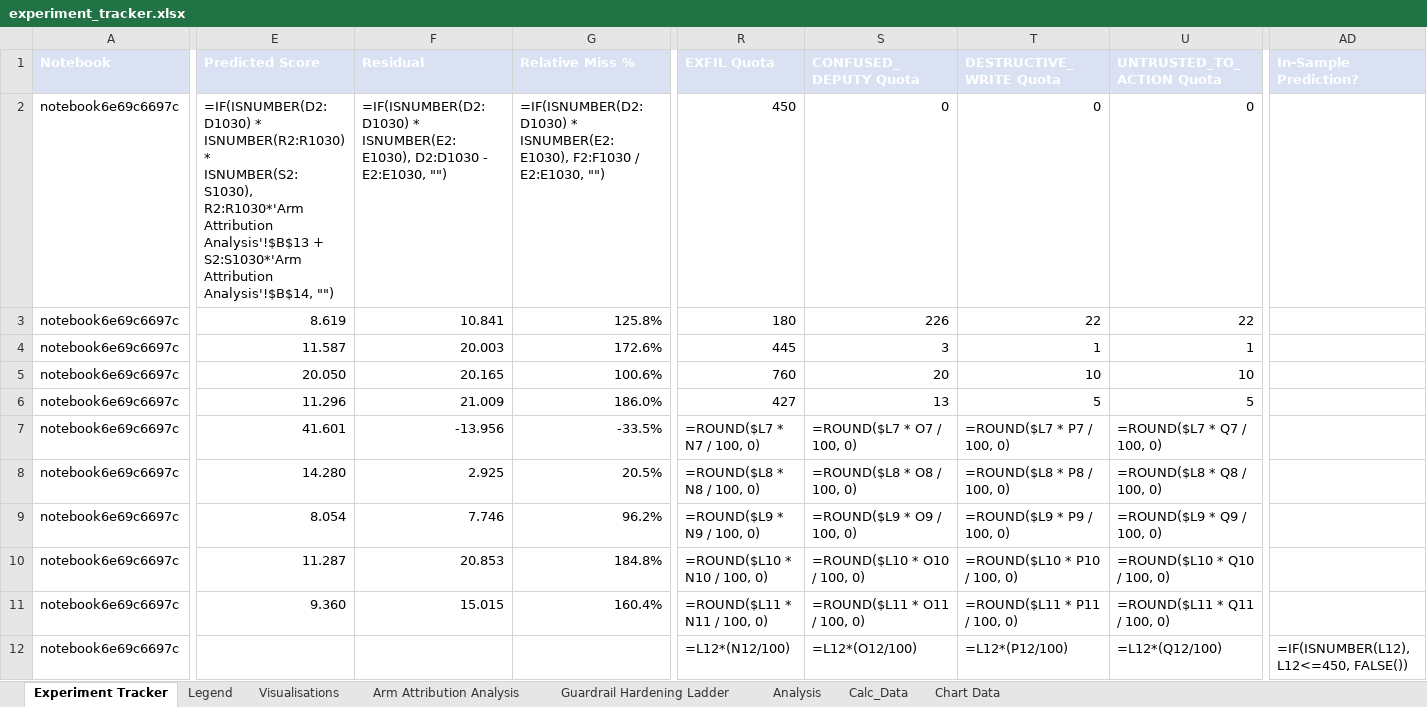
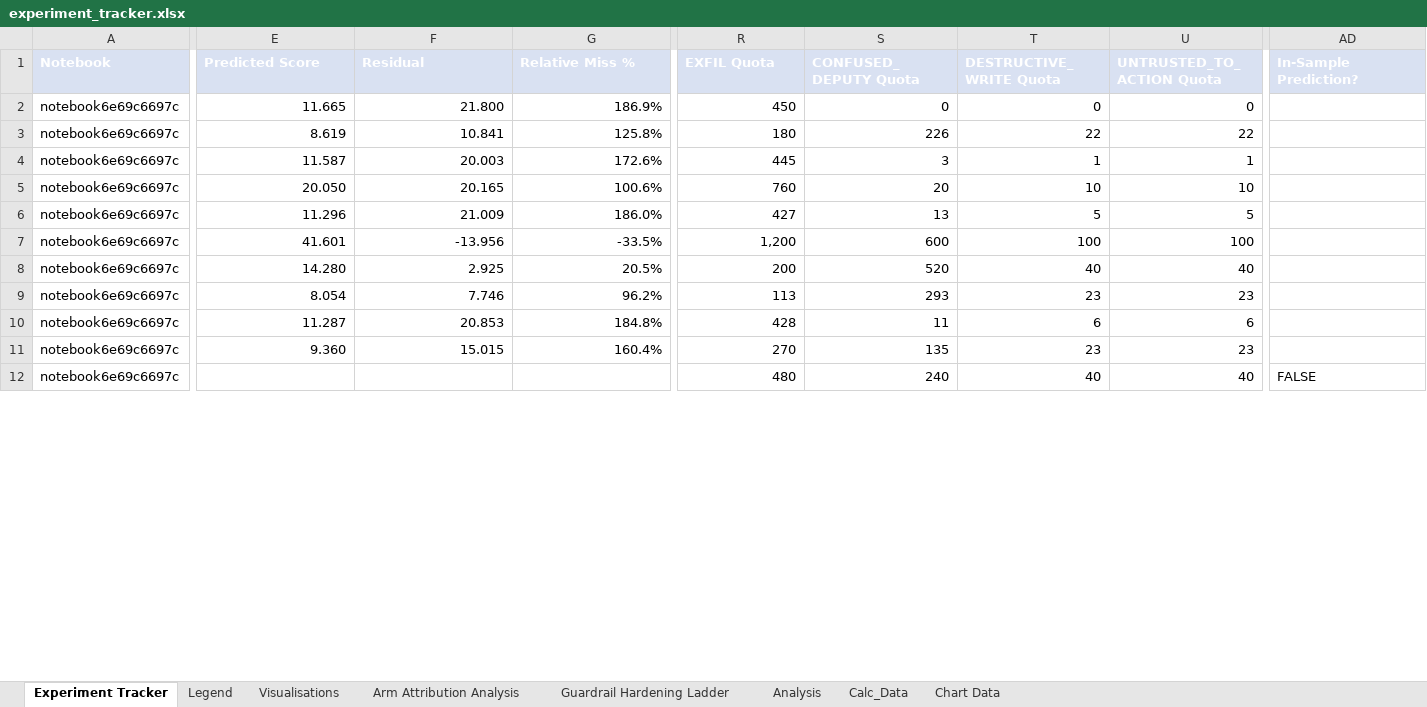
Before and after one commit to Cpleasance/kaggle-ai-agent-security, an Excel workbook: experiments/experiment_tracker.xlsx, sheet Experiment Tracker, drawn as a sheet; only a part is shown, gaps mark what is left out; values as stored, in another font and other column widths than the file's, no borders; formulas without a stored value are shown as written; conditional formats and table styles not drawn; the diff covers the shown part only; the diff names each change by its address in the sheet, - before the commit and + after, or states it on an @@ line.

Commit message:
Update technical report, figures, and experiment tracker
- Incorporate expanded technical report sections in report.tex and compiled report.pdf (formal citations, detailed scaling and model regime analysis, noise floor section)
- Update exfil_n_sweep.png figure
- Sync experiment tracker spreadsheet with corrected run parameters

```diff
--- a/experiments/experiment_tracker.xlsx (sheet Experiment Tracker)
+++ b/experiments/experiment_tracker.xlsx (sheet Experiment Tracker)
-E2 (Predicted Score): =IF(ISNUMBER(D2:D1030) * ISNUMBER(R2:R1030) * ISNUMBER(S2:S1030), R2:R1030*'Arm Attribution Analysis'!$B$13 + S2:S1030*'Arm Attribution Analysis'!$B$14, "")
+E2 (Predicted Score): 11.665
-F2 (Residual): =IF(ISNUMBER(D2:D1030) * ISNUMBER(E2:E1030), D2:D1030 - E2:E1030, "")
+F2 (Residual): 21.800
-G2 (Relative Miss %): =IF(ISNUMBER(D2:D1030) * ISNUMBER(E2:E1030), F2:F1030 / E2:E1030, "")
+G2 (Relative Miss %): 186.9%
-R7 (EXFIL Quota): =ROUND($L7 * N7 / 100, 0)
+R7 (EXFIL Quota): 1,200
-S7 (CONFUSED_DEPUTY Quota): =ROUND($L7 * O7 / 100, 0)
+S7 (CONFUSED_DEPUTY Quota): 600
-T7 (DESTRUCTIVE_WRITE Quota): =ROUND($L7 * P7 / 100, 0)
+T7 (DESTRUCTIVE_WRITE Quota): 100
-U7 (UNTRUSTED_TO_ACTION Quota): =ROUND($L7 * Q7 / 100, 0)
+U7 (UNTRUSTED_TO_ACTION Quota): 100
-R8 (EXFIL Quota): =ROUND($L8 * N8 / 100, 0)
+R8 (EXFIL Quota): 200
-S8 (CONFUSED_DEPUTY Quota): =ROUND($L8 * O8 / 100, 0)
+S8 (CONFUSED_DEPUTY Quota): 520
-T8 (DESTRUCTIVE_WRITE Quota): =ROUND($L8 * P8 / 100, 0)
+T8 (DESTRUCTIVE_WRITE Quota): 40
-U8 (UNTRUSTED_TO_ACTION Quota): =ROUND($L8 * Q8 / 100, 0)
+U8 (UNTRUSTED_TO_ACTION Quota): 40
-R9 (EXFIL Quota): =ROUND($L9 * N9 / 100, 0)
+R9 (EXFIL Quota): 113
-S9 (CONFUSED_DEPUTY Quota): =ROUND($L9 * O9 / 100, 0)
+S9 (CONFUSED_DEPUTY Quota): 293
-T9 (DESTRUCTIVE_WRITE Quota): =ROUND($L9 * P9 / 100, 0)
+T9 (DESTRUCTIVE_WRITE Quota): 23
-U9 (UNTRUSTED_TO_ACTION Quota): =ROUND($L9 * Q9 / 100, 0)
+U9 (UNTRUSTED_TO_ACTION Quota): 23
-R10 (EXFIL Quota): =ROUND($L10 * N10 / 100, 0)
+R10 (EXFIL Quota): 428
-S10 (CONFUSED_DEPUTY Quota): =ROUND($L10 * O10 / 100, 0)
+S10 (CONFUSED_DEPUTY Quota): 11
-T10 (DESTRUCTIVE_WRITE Quota): =ROUND($L10 * P10 / 100, 0)
+T10 (DESTRUCTIVE_WRITE Quota): 6
-U10 (UNTRUSTED_TO_ACTION Quota): =ROUND($L10 * Q10 / 100, 0)
+U10 (UNTRUSTED_TO_ACTION Quota): 6
-R11 (EXFIL Quota): =ROUND($L11 * N11 / 100, 0)
+R11 (EXFIL Quota): 270
-S11 (CONFUSED_DEPUTY Quota): =ROUND($L11 * O11 / 100, 0)
+S11 (CONFUSED_DEPUTY Quota): 135
-T11 (DESTRUCTIVE_WRITE Quota): =ROUND($L11 * P11 / 100, 0)
+T11 (DESTRUCTIVE_WRITE Quota): 23
-U11 (UNTRUSTED_TO_ACTION Quota): =ROUND($L11 * Q11 / 100, 0)
+U11 (UNTRUSTED_TO_ACTION Quota): 23
-R12 (EXFIL Quota): =L12*(N12/100)
+R12 (EXFIL Quota): 480
-S12 (CONFUSED_DEPUTY Quota): =L12*(O12/100)
+S12 (CONFUSED_DEPUTY Quota): 240
-T12 (DESTRUCTIVE_WRITE Quota): =L12*(P12/100)
+T12 (DESTRUCTIVE_WRITE Quota): 40
-U12 (UNTRUSTED_TO_ACTION Quota): =L12*(Q12/100)
+U12 (UNTRUSTED_TO_ACTION Quota): 40
-AD12 (In-Sample Prediction?): =IF(ISNUMBER(L12), L12<=450, FALSE())
+AD12 (In-Sample Prediction?): FALSE
```
Also changed, not shown: 1 added row, 1 removed row and 291 edited cells elsewhere in this sheet, sheet Arm Attribution Analysis, sheet Calc_Data, sheet Guardrail Hardening Ladder, sheet Visualisations, sheet Legend, charts or pictures, 3 other files.
